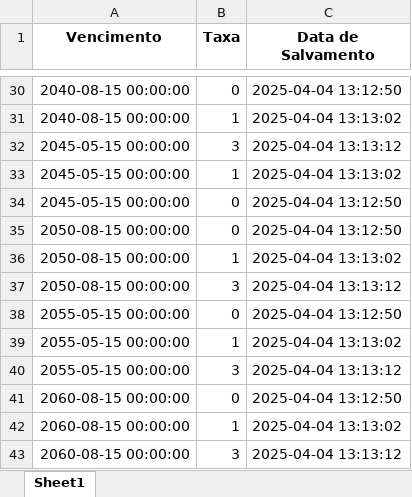
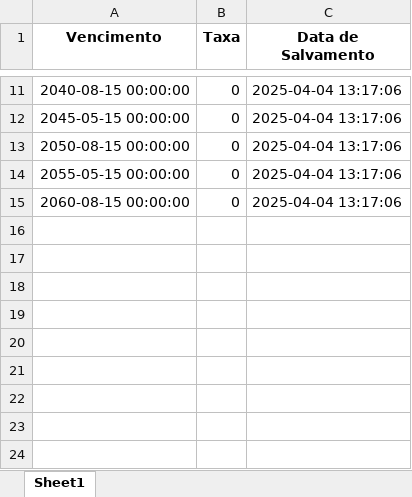
Before and after one commit to diogoichiro/projetocurva, an Excel workbook: historico_taxas.xlsx, sheet Sheet1, drawn as a sheet; only a part is shown, gaps mark what is left out; values as stored, in another font and other column widths than the file's, no borders; removed rows and columns are numbered as before the commit, all else as after; the diff covers the shown part only; the diff names each change by its address in the sheet, - before the commit and + after, or states it on an @@ line.

```diff
--- a/historico_taxas.xlsx (sheet Sheet1)
+++ b/historico_taxas.xlsx (sheet Sheet1)
-C11 (Data de Salvamento): 2025-04-04 13:12:50
+C11 (Data de Salvamento): 2025-04-04 13:17:06
-row 31: 2040-08-15 00:00:00 | 1 | 2025-04-04 13:13:02
-row 32: 2045-05-15 00:00:00 | 3 | 2025-04-04 13:13:12
-row 33: 2045-05-15 00:00:00 | 1 | 2025-04-04 13:13:02
-C12:C13 (Data de Salvamento): 2025-04-04 13:12:50
+C12:C13 (Data de Salvamento): 2025-04-04 13:17:06
-row 36: 2050-08-15 00:00:00 | 1 | 2025-04-04 13:13:02
-row 37: 2050-08-15 00:00:00 | 3 | 2025-04-04 13:13:12
-C14 (Data de Salvamento): 2025-04-04 13:12:50
+C14 (Data de Salvamento): 2025-04-04 13:17:06
-row 39: 2055-05-15 00:00:00 | 1 | 2025-04-04 13:13:02
-row 40: 2055-05-15 00:00:00 | 3 | 2025-04-04 13:13:12
-C15 (Data de Salvamento): 2025-04-04 13:12:50
+C15 (Data de Salvamento): 2025-04-04 13:17:06
-row 42: 2060-08-15 00:00:00 | 1 | 2025-04-04 13:13:02
-row 43: 2060-08-15 00:00:00 | 3 | 2025-04-04 13:13:12
```
Also changed, not shown: 19 removed rows and 9 edited cells elsewhere in this sheet.
